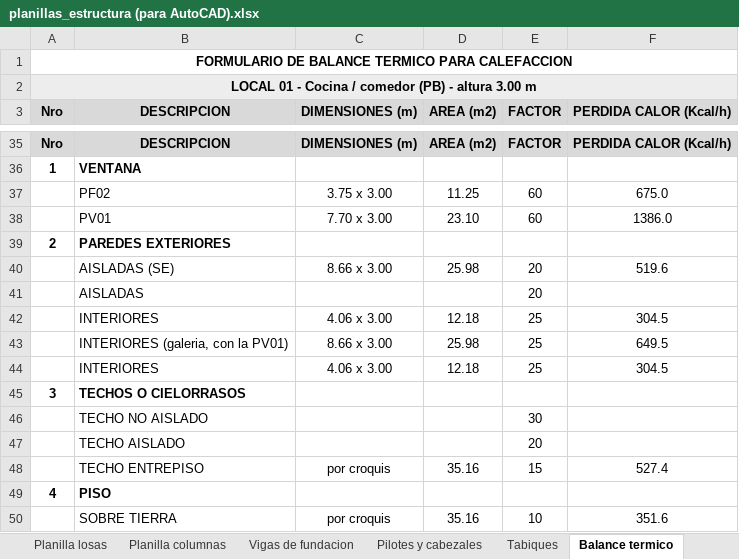
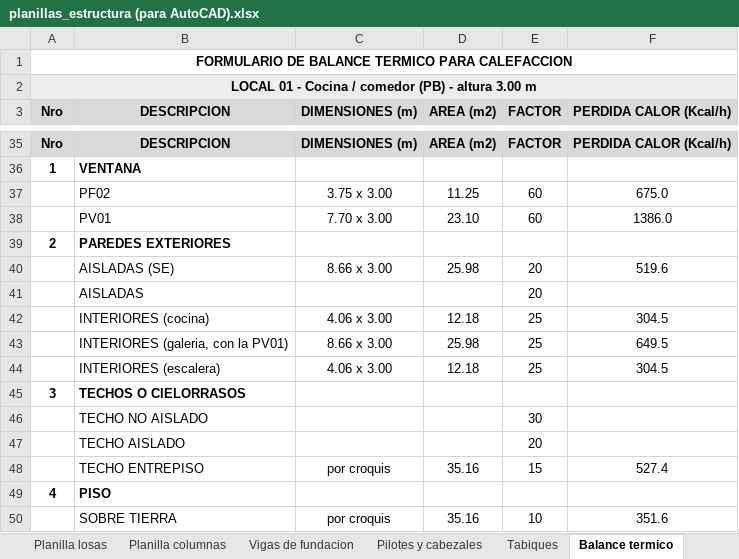
Before and after one commit to LoloMelia/tareas-claude, an Excel workbook: planillas/planillas_estructura (para AutoCAD).xlsx, sheet Balance termico, drawn as a sheet; only a part is shown, gaps mark what is left out; values as stored, in another font and other column widths than the file's, no borders; the diff names each change by its address in the sheet, - before the commit and + after, or states it on an @@ line.

```diff
--- a/planillas/planillas_estructura (para AutoCAD).xlsx (sheet Balance termico)
+++ b/planillas/planillas_estructura (para AutoCAD).xlsx (sheet Balance termico)
-B42 (DESCRIPCION): INTERIORES
+B42 (DESCRIPCION): INTERIORES (cocina)
-B44 (DESCRIPCION): INTERIORES
+B44 (DESCRIPCION): INTERIORES (escalera)
```
Also changed, not shown: 2 other files.
